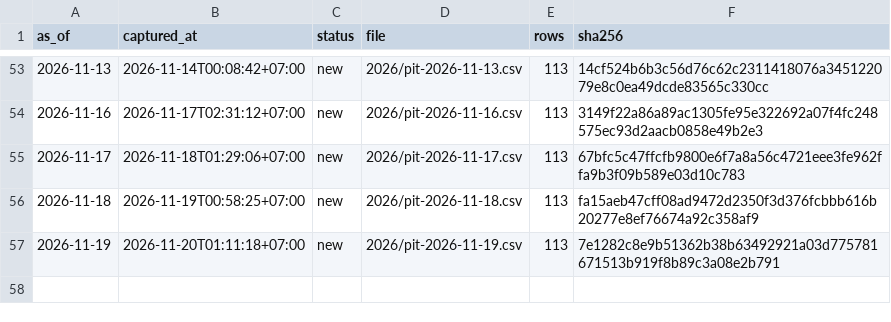
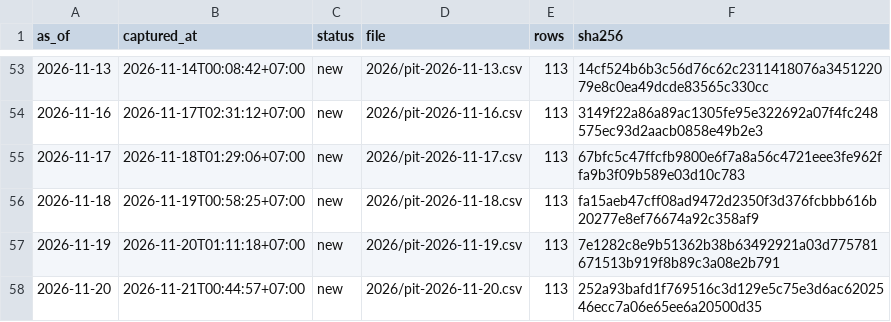
Before and after one commit to PTHAICAP/pthai-pit, a CSV file: pit/MANIFEST.csv, drawn as a sheet; only a part is shown, gaps mark what is left out; the diff names each change by its address in the sheet, - before the commit and + after, or states it on an @@ line.

```diff
--- a/pit/MANIFEST.csv
+++ b/pit/MANIFEST.csv
+row 58: 2026-11-20 | 2026-11-21T00:44:57+07:00 | new | 2026/pit-2026-11-20.csv | 113 | 252a93bafd1f769516c3d129e5c75e3d6ac6202546ecc7a06e65ee6a20500d35
```
Also changed, not shown: pit/market/2026.csv, 6 other files.
